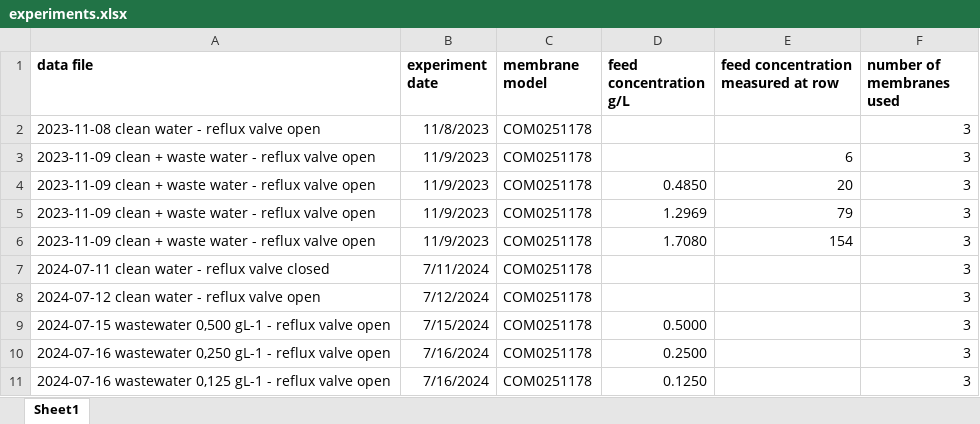
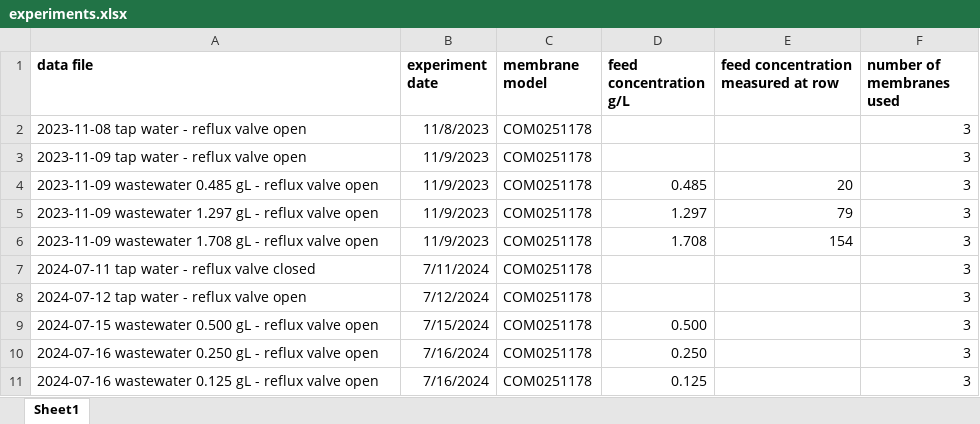
Before and after one commit to zucchi99/data_analysis, an Excel workbook: data/metadata/experiments.xlsx, sheet Sheet1, drawn as a sheet; values as stored, in another font and other column widths than the file's, no borders; the diff names each change by its address in the sheet, - before the commit and + after, or states it on an @@ line.

```diff
--- a/data/metadata/experiments.xlsx (sheet Sheet1)
+++ b/data/metadata/experiments.xlsx (sheet Sheet1)
-A2 (data file): 2023-11-08 clean water - reflux valve open
+A2 (data file): 2023-11-08 tap water - reflux valve open
-A3 (data file): 2023-11-09 clean + waste water - reflux valve open
+A3 (data file): 2023-11-09 tap water - reflux valve open
-E3: 6
+E3: (empty)
-A4 (data file): 2023-11-09 clean + waste water - reflux…
+A4 (data file): 2023-11-09 wastewater 0.485 gL - reflux…
-D4 (feed concentration g/L): 0.4850
+D4 (feed concentration g/L): 0.485
-A5 (data file): 2023-11-09 clean + waste water - reflux…
+A5 (data file): 2023-11-09 wastewater 1.297 gL - reflux…
-D5 (feed concentration g/L): 1.2969
+D5 (feed concentration g/L): 1.297
-A6 (data file): 2023-11-09 clean + waste water - reflux…
+A6 (data file): 2023-11-09 wastewater 1.708 gL - reflux…
-D6 (feed concentration g/L): 1.7080
+D6 (feed concentration g/L): 1.708
-A7 (data file): 2024-07-11 clean water - reflux valve closed
+A7 (data file): 2024-07-11 tap water - reflux valve closed
-A8 (data file): 2024-07-12 clean water - reflux valve open
+A8 (data file): 2024-07-12 tap water - reflux valve open
-A9 (data file): 2024-07-15 wastewater 0,500 gL-1 - reflux…
+A9 (data file): 2024-07-15 wastewater 0.500 gL - reflux…
-D9 (feed concentration g/L): 0.5000
+D9 (feed concentration g/L): 0.500
-A10 (data file): 2024-07-16 wastewater 0,250 gL-1 - reflux…
+A10 (data file): 2024-07-16 wastewater 0.250 gL - reflux…
-D10 (feed concentration g/L): 0.2500
+D10 (feed concentration g/L): 0.250
-A11 (data file): 2024-07-16 wastewater 0,125 gL-1 - reflux…
+A11 (data file): 2024-07-16 wastewater 0.125 gL - reflux…
-D11 (feed concentration g/L): 0.1250
+D11 (feed concentration g/L): 0.125
```
